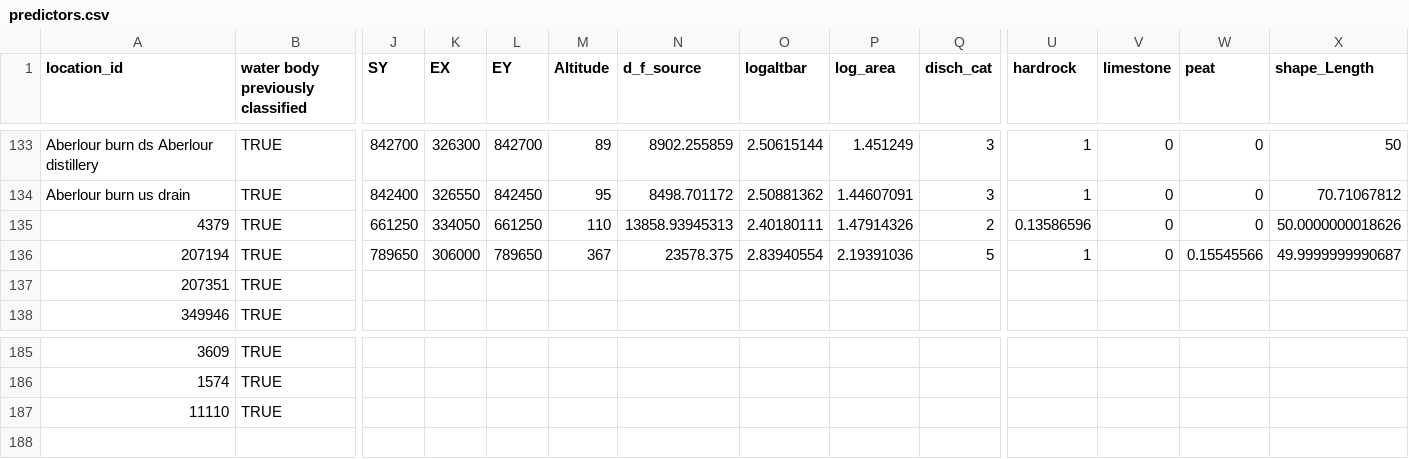
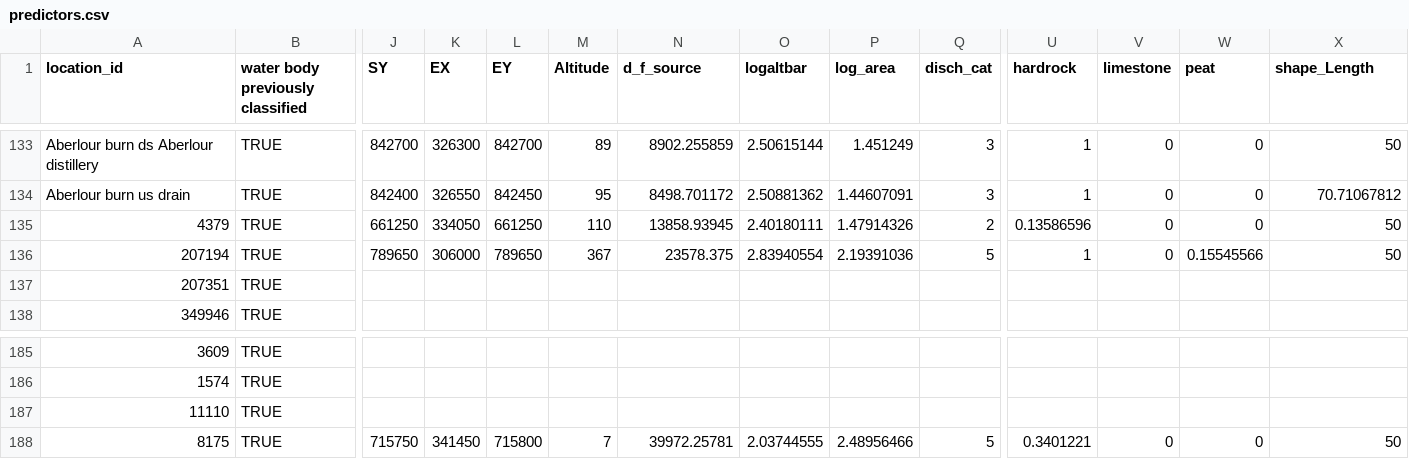
Before and after one commit to ecodata1/whpt, a CSV file: inst/extdat/predictors.csv, drawn as a sheet; only a part is shown, gaps mark what is left out; rows hold the shown columns only; the diff names each change by its address in the sheet, - before the commit and + after, or states it on an @@ line.

```diff
--- a/inst/extdat/predictors.csv
+++ b/inst/extdat/predictors.csv
-N135 (d_f_source): 13858.93945313
+N135 (d_f_source): 13858.93945
-X135 (shape_Length): 50.0000000018626
+X135 (shape_Length): 50
-X136 (shape_Length): 49.9999999990687
+X136 (shape_Length): 50
+row 188: 8175 | TRUE | 715750 | 341450 | 715800 | 7 | 39972.25781 | 2.03744555 | 2.48956466 | 5 | 0.3401221 | 0 | 0 | 50
```
Also changed, not shown: 15 other files.
